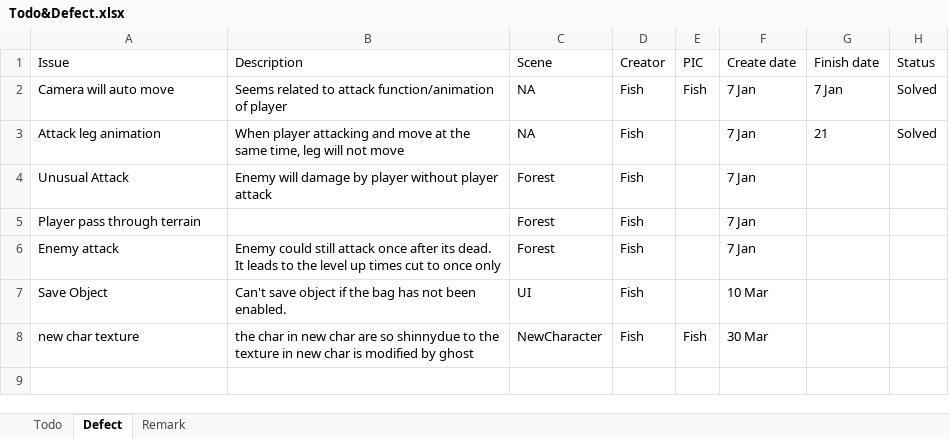
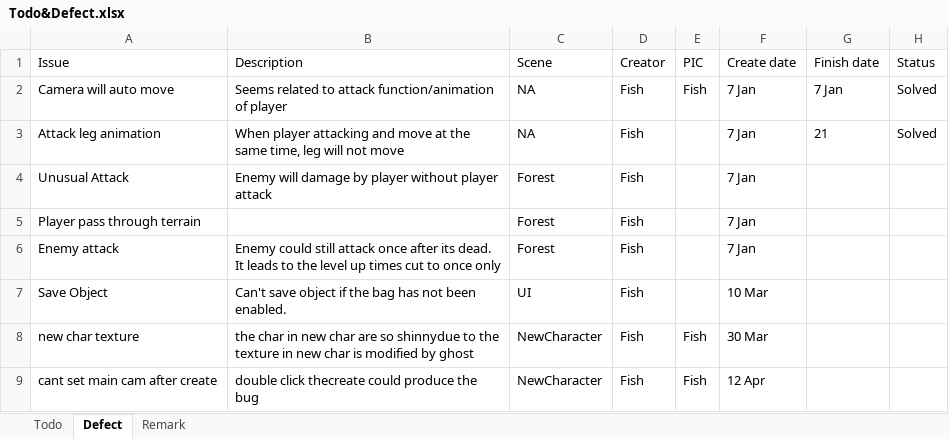
Before and after one commit to TeamNull/FYP, an Excel workbook: Todo&Defect.xlsx, sheet Defect, drawn as a sheet; values as stored, in another font and other column widths than the file's, no borders; the diff names each change by its address in the sheet, - before the commit and + after, or states it on an @@ line.

```diff
--- a/Todo&Defect.xlsx (sheet Defect)
+++ b/Todo&Defect.xlsx (sheet Defect)
+row 9: cant set main cam after create | double click thecreate could produce the bug | NewCharacter | Fish | Fish | 12 Apr
```
Also changed, not shown: 6 other files.
